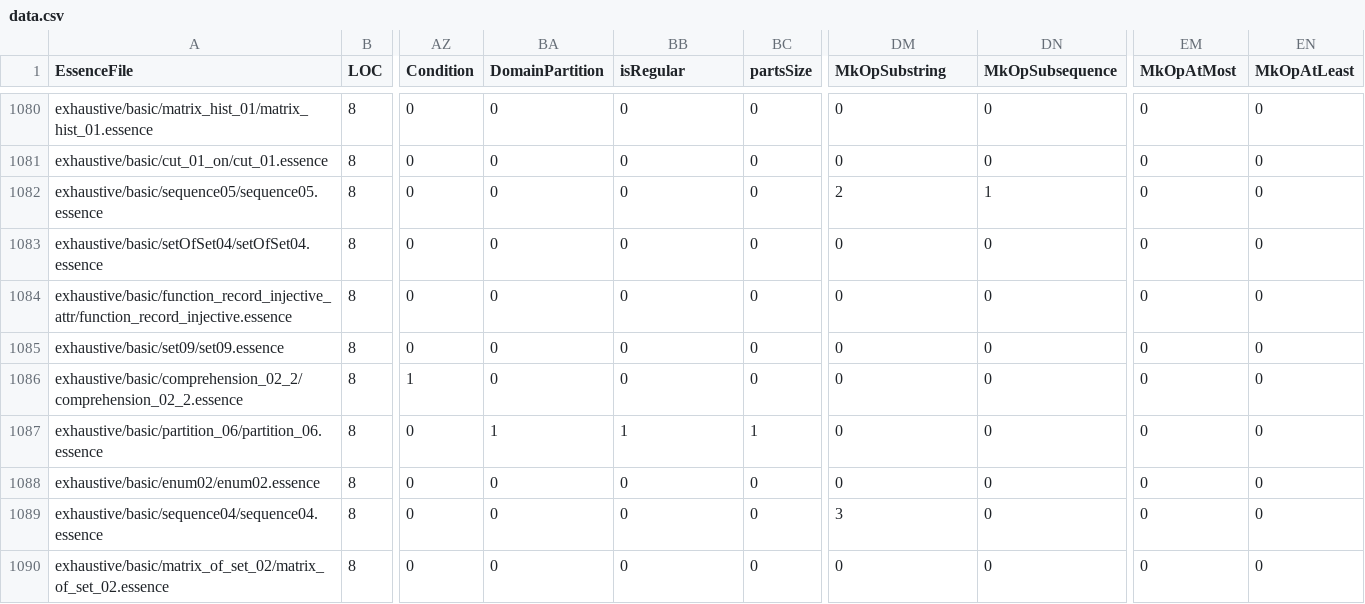
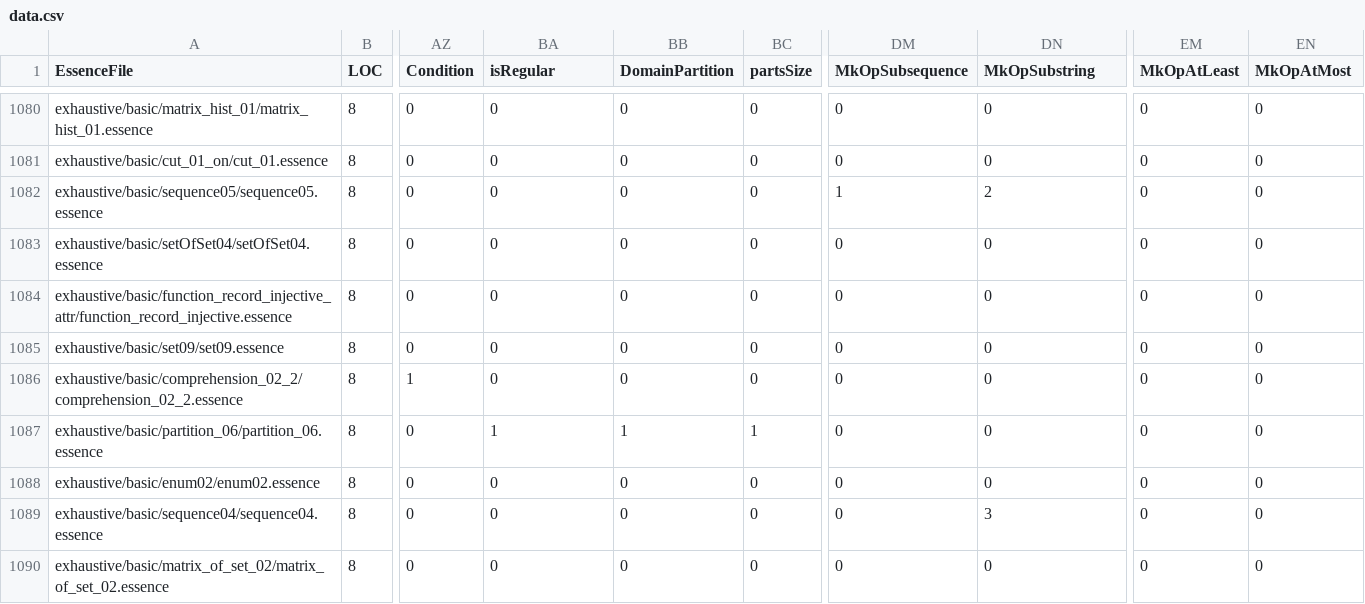
Before and after one commit to EdwardTheLegend/conjure-oxide, a CSV file: tools/essence-feature-usage-stats/data.csv, drawn as a sheet; only a part is shown, gaps mark what is left out; the diff covers the shown part only; the diff names each change by its address in the sheet, - before the commit and + after, or states it on an @@ line.

```diff
--- a/tools/essence-feature-usage-stats/data.csv
+++ b/tools/essence-feature-usage-stats/data.csv
-BA1: DomainPartition
+BA1: isRegular
-BB1: isRegular
+BB1: DomainPartition
-DM1: MkOpSubstring
+DM1: MkOpSubsequence
-DN1: MkOpSubsequence
+DN1: MkOpSubstring
-EM1: MkOpAtMost
+EM1: MkOpAtLeast
-EN1: MkOpAtLeast
+EN1: MkOpAtMost
-DM1082 (MkOpSubsequence): 2
+DM1082 (MkOpSubsequence): 1
-DN1082 (MkOpSubstring): 1
+DN1082 (MkOpSubstring): 2
-DM1089 (MkOpSubsequence): 3
+DM1089 (MkOpSubsequence): 0
-DN1089 (MkOpSubstring): 0
+DN1089 (MkOpSubstring): 3
```
Also changed, not shown: 16 edited cells elsewhere in this file, 1 other file.
